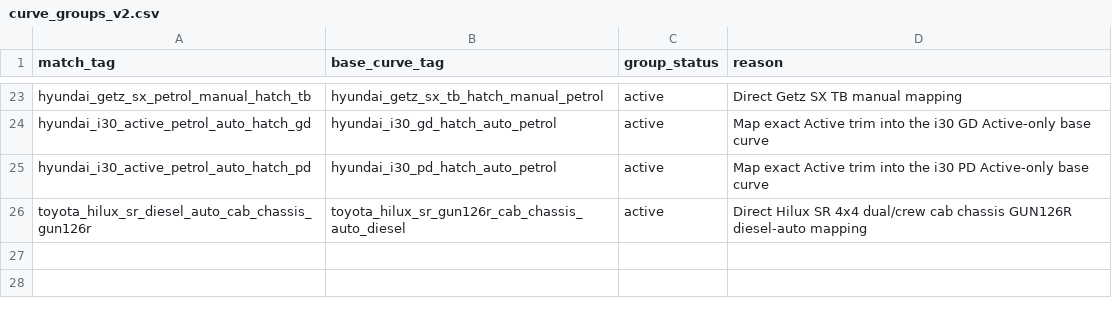
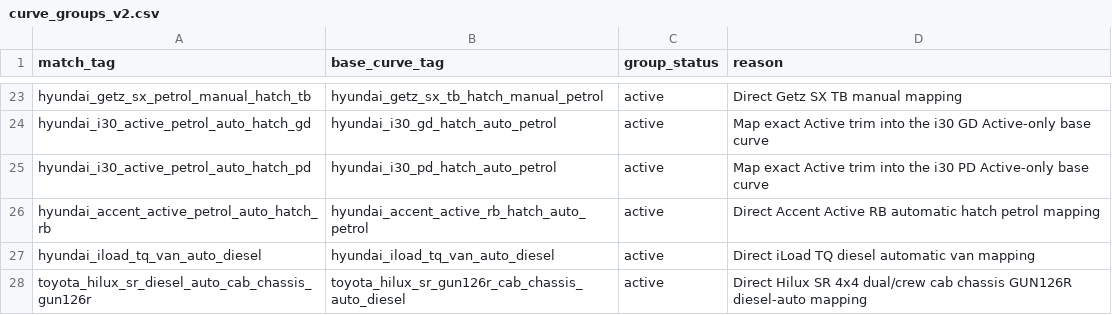
Before and after one commit to fallen-pc/autosniper, a CSV file: config/curve_groups_v2.csv, drawn as a sheet; only a part is shown, gaps mark what is left out; the diff names each change by its address in the sheet, - before the commit and + after, or states it on an @@ line.

```diff
--- a/config/curve_groups_v2.csv
+++ b/config/curve_groups_v2.csv
+row 26: hyundai_accent_active_petrol_auto_hatch_rb | hyundai_accent_active_rb_hatch_auto_petrol | active | Direct Accent Active RB automatic hatch petrol mapping
+row 27: hyundai_iload_tq_van_auto_diesel | hyundai_iload_tq_van_auto_diesel | active | Direct iLoad TQ diesel automatic van mapping
```
Also changed, not shown: CSV_data/restricted/curves.csv, CSV_data/restricted/versions/curves_manifest.csv, 12 other files.
